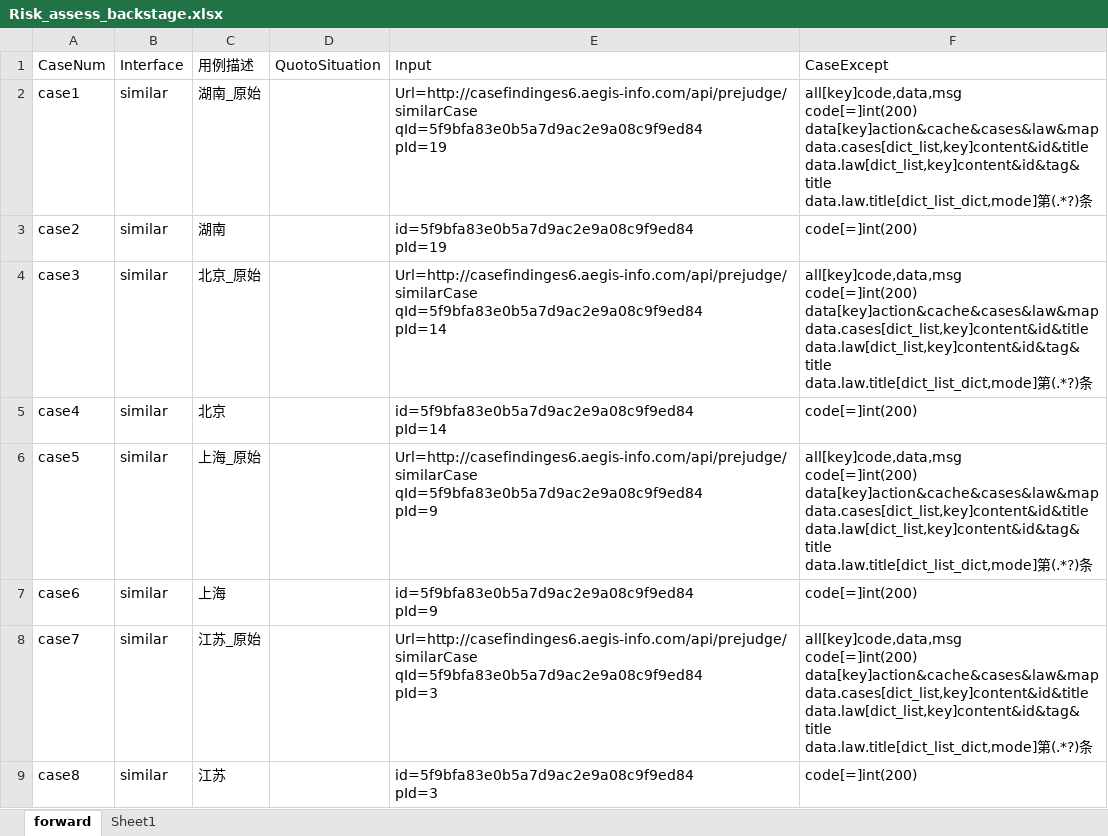
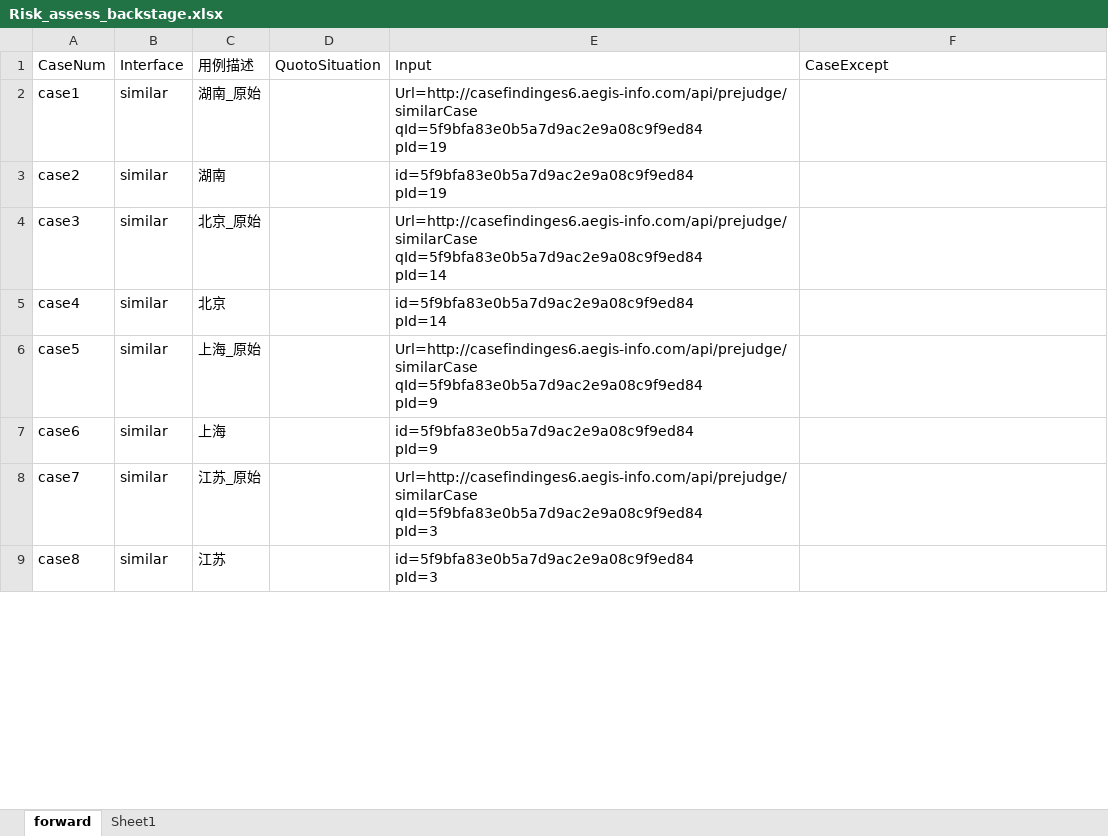
Before and after one commit to lqzk/AutoTest, an Excel workbook: InterfaceAuto/server/Risk_assess/Risk_assess_backstage.xlsx, sheet forward, drawn as a sheet; only a part is shown; values as stored, in another font and other column widths than the file's, no borders; ↵ is a line break in a cell; the diff covers the shown part only; the diff names each change by its address in the sheet, - before the commit and + after, or states it on an @@ line.

```diff
--- a/InterfaceAuto/server/Risk_assess/Risk_assess_backstage.xlsx (sheet forward)
+++ b/InterfaceAuto/server/Risk_assess/Risk_assess_backstage.xlsx (sheet forward)
-F2 (CaseExcept): all[key]code,data,msg ↵ code[=]int(200) ↵ data[key]action&cache&cases&law&map ↵ data.cases[dict_list,key]content&id&title ↵ data.law[dict_list,key]content&id&tag&title ↵ data.law.title[dict_list_dict,mode]第(.*?)条
+F2 (CaseExcept): (empty)
-F3 (CaseExcept): code[=]int(200)
+F3 (CaseExcept): (empty)
-F4 (CaseExcept): all[key]code,data,msg ↵ code[=]int(200) ↵ data[key]action&cache&cases&law&map ↵ data.cases[dict_list,key]content&id&title ↵ data.law[dict_list,key]content&id&tag&title ↵ data.law.title[dict_list_dict,mode]第(.*?)条
+F4 (CaseExcept): (empty)
-F5 (CaseExcept): code[=]int(200)
+F5 (CaseExcept): (empty)
-F6 (CaseExcept): all[key]code,data,msg ↵ code[=]int(200) ↵ data[key]action&cache&cases&law&map ↵ data.cases[dict_list,key]content&id&title ↵ data.law[dict_list,key]content&id&tag&title ↵ data.law.title[dict_list_dict,mode]第(.*?)条
+F6 (CaseExcept): (empty)
-F7 (CaseExcept): code[=]int(200)
+F7 (CaseExcept): (empty)
-F8 (CaseExcept): all[key]code,data,msg ↵ code[=]int(200) ↵ data[key]action&cache&cases&law&map ↵ data.cases[dict_list,key]content&id&title ↵ data.law[dict_list,key]content&id&tag&title ↵ data.law.title[dict_list_dict,mode]第(.*?)条
+F8 (CaseExcept): (empty)
-F9 (CaseExcept): code[=]int(200)
+F9 (CaseExcept): (empty)
```
Also changed, not shown: 8 edited cells elsewhere in this sheet, InterfaceAuto/server/Intelligent_mediation/Intelligent_mediation.xlsx, InterfaceAuto/server/Risk_assess/Risk_assess_foreground.xlsx, 4 other files.
